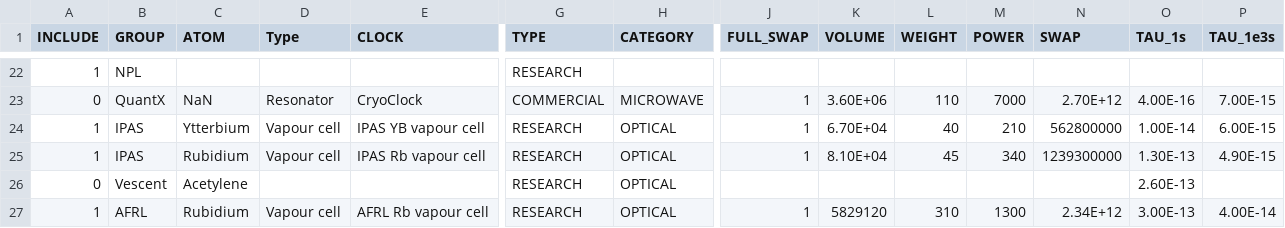
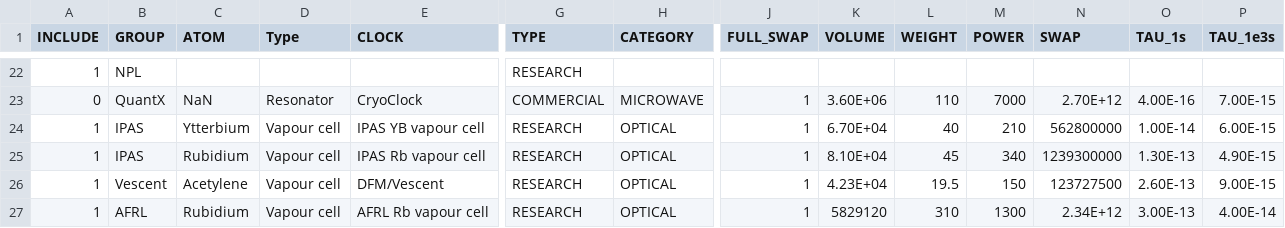
Before and after one commit to a1120960/PAC-SWaP, a CSV file: SWAP_DATA.csv, drawn as a sheet; only a part is shown, gaps mark what is left out; removed rows and columns are numbered as before the commit, all else as after; rows hold the shown columns only; the diff names each change by its address in the sheet, - before the commit and + after, or states it on an @@ line.

Commit message:
updated SWAP_DATA.csv and sub-plots-sliders.html

```diff
--- a/SWAP_DATA.csv
+++ b/SWAP_DATA.csv
-row 26: 0 | Vescent | Acetylene |  |  | RESEARCH | OPTICAL |  |  |  |  |  | 2.60E-13
+row 26: 1 | Vescent | Acetylene | Vapour cell | DFM/Vescent | RESEARCH | OPTICAL | 1 | 4.23E+04 | 19.5 | 150 | 123727500 | 2.60E-13 | 9.00E-15
```
Also changed, not shown: 1 other file.
